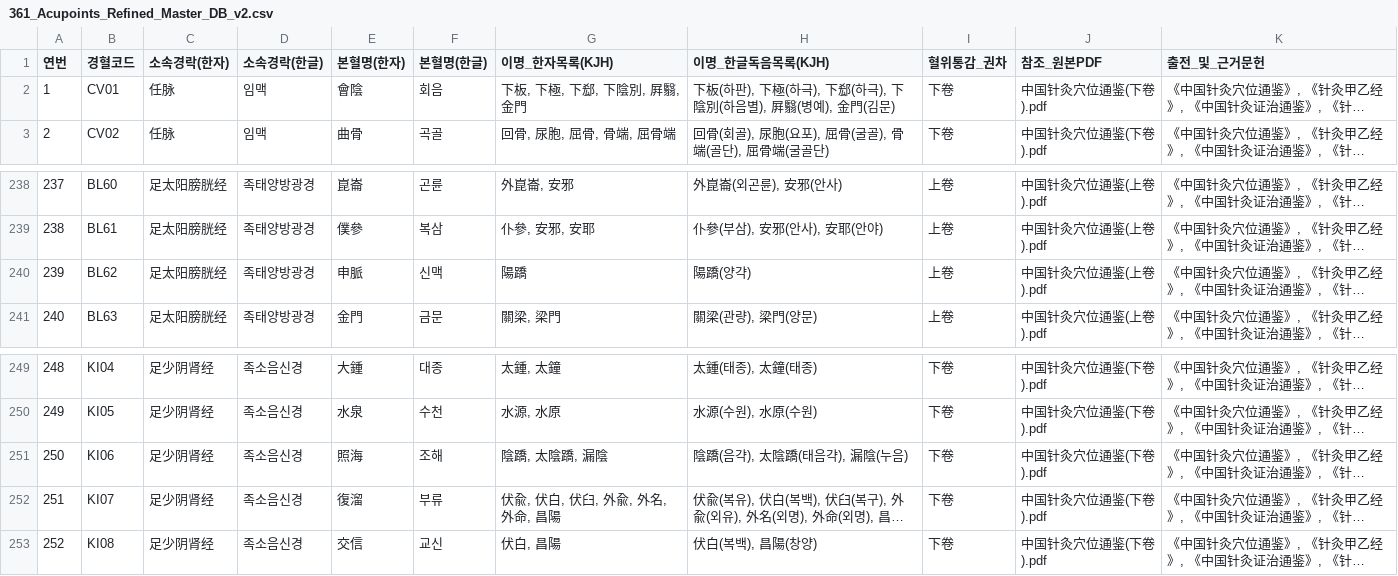
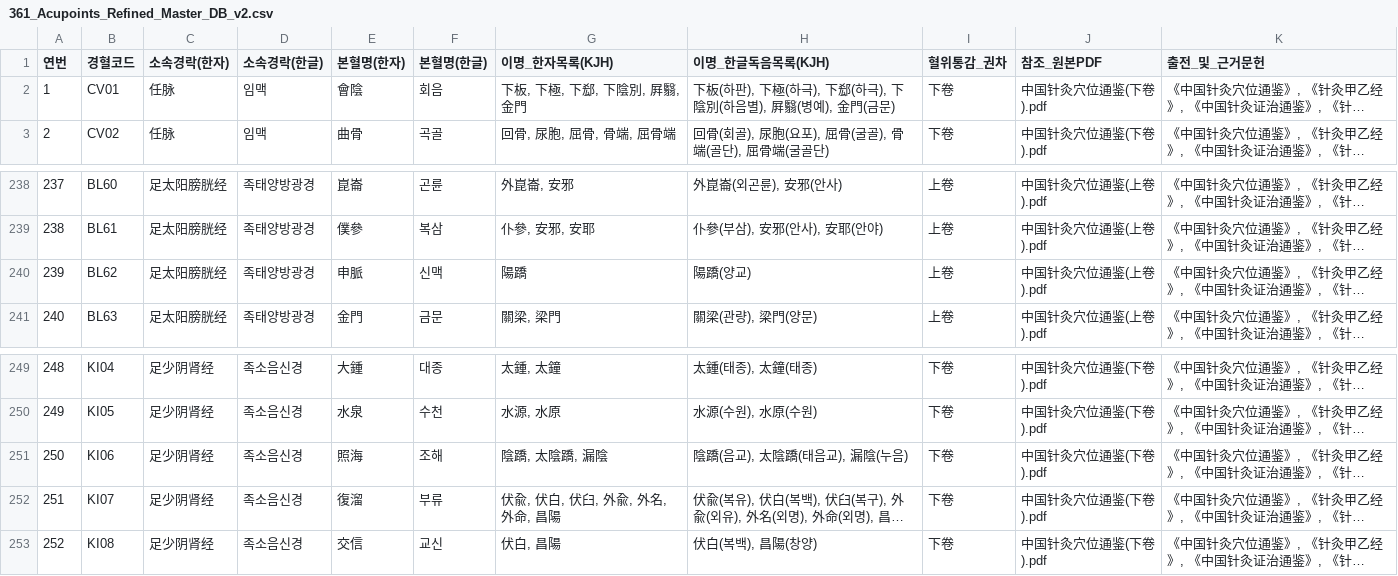
Before and after one commit to jaehyokim-sketch/acupoint_anatomy, a CSV file: data/361_Acupoints_Refined_Master_DB_v2.csv, drawn as a sheet; only a part is shown, gaps mark what is left out; long unchanged cells end in …; the diff names each change by its address in the sheet, - before the commit and + after, or states it on an @@ line.

```diff
--- a/data/361_Acupoints_Refined_Master_DB_v2.csv
+++ b/data/361_Acupoints_Refined_Master_DB_v2.csv
-H2 (이명_한글독음목록(KJH)): …), 金門(김문)
+H2 (이명_한글독음목록(KJH)): …), 金門(금문)
-H240 (이명_한글독음목록(KJH)): 陽蹻(양갹)
+H240 (이명_한글독음목록(KJH)): 陽蹻(양교)
-H251 (이명_한글독음목록(KJH)): 陰蹻(음갹), 太陰蹻(태음갹), 漏陰(누음)
+H251 (이명_한글독음목록(KJH)): 陰蹻(음교), 太陰蹻(태음교), 漏陰(누음)
```
Also changed, not shown: 1 other file.
